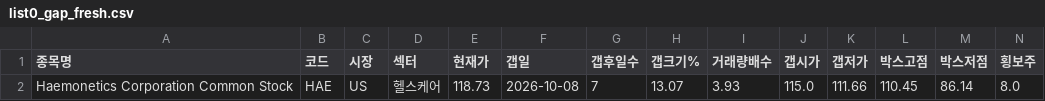
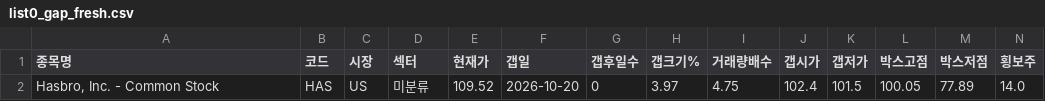
Before and after one commit to chkchp0702-spec/Gap, a CSV file: results/list0_gap_fresh.csv, drawn as a sheet; only a part is shown; removed rows and columns are numbered as before the commit, all else as after; rows hold the shown columns only; the diff names each change by its address in the sheet, - before the commit and + after, or states it on an @@ line.

```diff
--- a/results/list0_gap_fresh.csv
+++ b/results/list0_gap_fresh.csv
-row 2: Haemonetics Corporation Common Stock | HAE | US | 헬스케어 | 118.73 | 2026-10-08 | 7 | 13.07 | 3.93 | 115.0 | 111.66 | 110.45 | 86.14 | 8.0
+row 2: Hasbro, Inc. - Common Stock | HAS | US | 미분류 | 109.52 | 2026-10-20 | 0 | 3.97 | 4.75 | 102.4 | 101.5 | 100.05 | 77.89 | 14.0
```
Also changed, not shown: results/list1_gap.csv, results/list2_canslim_gap.csv, 8 other files.
